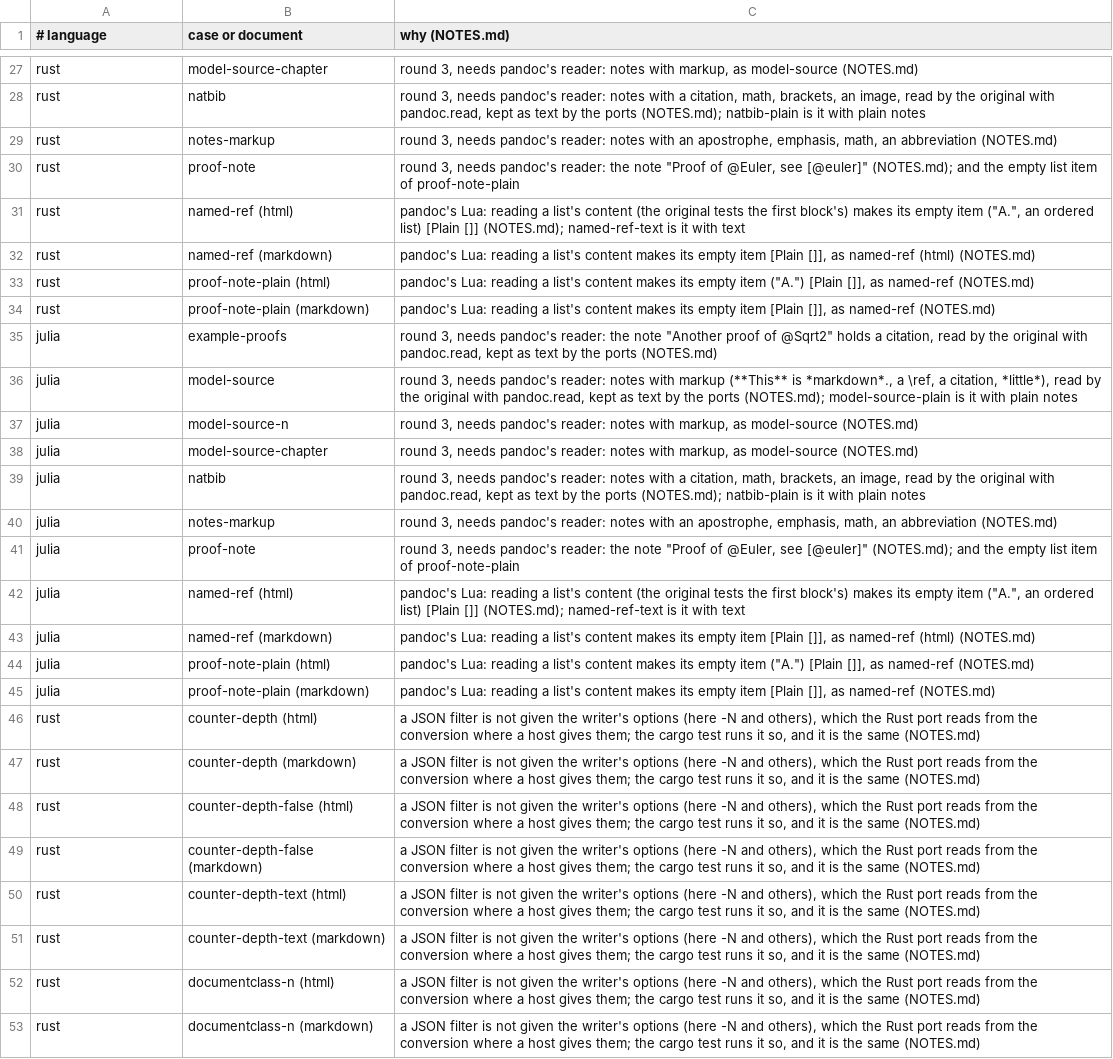
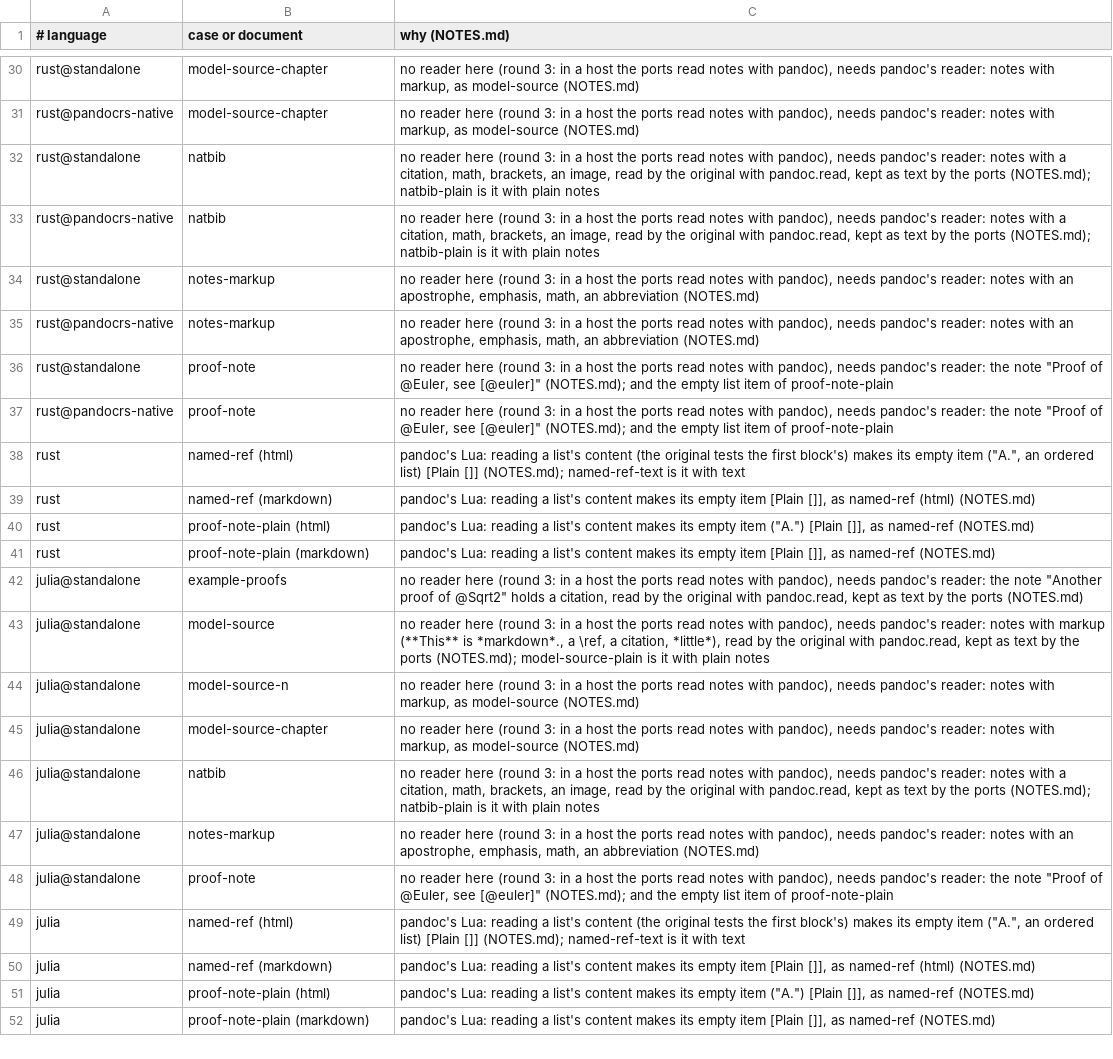
Before and after one commit to ickc/panir-filters, a TSV file: amsthm/known.tsv, drawn as a sheet; only a part is shown, gaps mark what is left out; removed rows and columns are numbered as before the commit, all else as after; the diff covers the shown part only; the diff names each change by its address in the sheet, - before the commit and + after, or states it on an @@ line.

Commit message:
amsthm: the writer's options from writer_options; notes read by the host's pandoc
The ports read the conversion's options where a host knows them, else its
writer_options (libpandoc's PANDOC_WRITER_OPTIONS, Lua's values: the
top-level- prefix dropped as the original drops it): the same in every
host and as a JSON filter run by libpandoc; the Rust port's 36 known rows
for them are gone.

A theorem's note is read by pandoc's markdown reader where the port has
one, and braced in LaTeX as the original braces it: Python with libpandoc
(imported if there), Julia with LibPandoc.jl (if in the environment), Rust
built for wasm (libpandoc-rs's guest side, a dependency for wasm only, its
panir patched to this one). TypeScript has none (no JavaScript host gives a
filter its pandoc). The round 3 rows of known.tsv now name the modes
without a reader (standalone, a Rust JSON filter, TypeScript).

```diff
--- a/amsthm/known.tsv
+++ b/amsthm/known.tsv
-A30 (# language): rust
+A30 (# language): rust@standalone
-C30 (why (NOTES.md)): round 3, needs pandoc's…
+C30 (why (NOTES.md)): no reader here (round 3: in a host the ports read notes with pandoc), needs pandoc's…
+row 31: rust@pandocrs-native | model-source-chapter | no reader here (round 3: in a host the ports read notes with pandoc), needs pandoc's reader: notes with markup, as model-source (NOTES.md)
-A32 (# language): rust
+A32 (# language): rust@standalone
-C32 (why (NOTES.md)): round 3, needs pandoc's…
+C32 (why (NOTES.md)): no reader here (round 3: in a host the ports read notes with pandoc), needs pandoc's…
+row 33: rust@pandocrs-native | natbib | no reader here (round 3: in a host the ports read notes with pandoc), needs pandoc's reader: notes with a citation, math, brackets, an image, read by the original with pandoc.read, kept as text by the ports (NOTES.md); natbib-plain is it with plain notes
-A34 (# language): rust
+A34 (# language): rust@standalone
-C34 (why (NOTES.md)): round 3, needs pandoc's…
+C34 (why (NOTES.md)): no reader here (round 3: in a host the ports read notes with pandoc), needs pandoc's…
-row 30: rust | proof-note | round 3, needs pandoc's reader: the note "Proof of @Euler, see [@euler]" (NOTES.md); and the empty list item of proof-note-plain
+row 35: rust@pandocrs-native | notes-markup | no reader here (round 3: in a host the ports read notes with pandoc), needs pandoc's reader: notes with an apostrophe, emphasis, math, an abbreviation (NOTES.md)
+row 36: rust@standalone | proof-note | no reader here (round 3: in a host the ports read notes with pandoc), needs pandoc's reader: the note "Proof of @Euler, see [@euler]" (NOTES.md); and the empty list item of proof-note-plain
+row 37: rust@pandocrs-native | proof-note | no reader here (round 3: in a host the ports read notes with pandoc), needs pandoc's reader: the note "Proof of @Euler, see [@euler]" (NOTES.md); and the empty list item of proof-note-plain
-A42:A48 (# language): julia
+A42:A48 (# language): julia@standalone
-C42 (why (NOTES.md)): round 3, needs pandoc's…
+C42 (why (NOTES.md)): no reader here (round 3: in a host the ports read notes with pandoc), needs pandoc's…
-C43 (why (NOTES.md)): round 3, needs pandoc's…
+C43 (why (NOTES.md)): no reader here (round 3: in a host the ports read notes with pandoc), needs pandoc's…
-C44:C45 (why (NOTES.md)): round 3, needs pandoc's…
+C44:C45 (why (NOTES.md)): no reader here (round 3: in a host the ports read notes with pandoc), needs pandoc's…
-C46 (why (NOTES.md)): round 3, needs pandoc's…
+C46 (why (NOTES.md)): no reader here (round 3: in a host the ports read notes with pandoc), needs pandoc's…
-C47 (why (NOTES.md)): round 3, needs pandoc's…
+C47 (why (NOTES.md)): no reader here (round 3: in a host the ports read notes with pandoc), needs pandoc's…
-C48 (why (NOTES.md)): round 3, needs pandoc's…
+C48 (why (NOTES.md)): no reader here (round 3: in a host the ports read notes with pandoc), needs pandoc's…
-row 46: rust | counter-depth (html) | a JSON filter is not given the writer's options (here -N and others), which the Rust port reads from the conversion where a host gives them; the cargo test runs it so, and it is the same (NOTES.md)
-row 47: rust | counter-depth (markdown) | a JSON filter is not given the writer's options (here -N and others), which the Rust port reads from the conversion where a host gives them; the cargo test runs it so, and it is the same (NOTES.md)
-row 48: rust | counter-depth-false (html) | a JSON filter is not given the writer's options (here -N and others), which the Rust port reads from the conversion where a host gives them; the cargo test runs it so, and it is the same (NOTES.md)
-row 49: rust | counter-depth-false (markdown) | a JSON filter is not given the writer's options (here -N and others), which the Rust port reads from the conversion where a host gives them; the cargo test runs it so, and it is the same (NOTES.md)
-row 50: rust | counter-depth-text (html) | a JSON filter is not given the writer's options (here -N and others), which the Rust port reads from the conversion where a host gives them; the cargo test runs it so, and it is the same (NOTES.md)
-row 51: rust | counter-depth-text (markdown) | a JSON filter is not given the writer's options (here -N and others), which the Rust port reads from the conversion where a host gives them; the cargo test runs it so, and it is the same (NOTES.md)
-row 52: rust | documentclass-n (html) | a JSON filter is not given the writer's options (here -N and others), which the Rust port reads from the conversion where a host gives them; the cargo test runs it so, and it is the same (NOTES.md)
-row 53: rust | documentclass-n (markdown) | a JSON filter is not given the writer's options (here -N and others), which the Rust port reads from the conversion where a host gives them; the cargo test runs it so, and it is the same (NOTES.md)
```
Also changed, not shown: 7 added rows, 26 removed rows and 31 edited cells elsewhere in this file, 8 other files.
